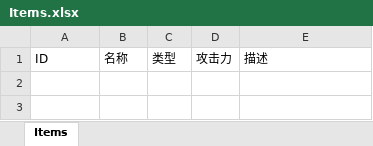
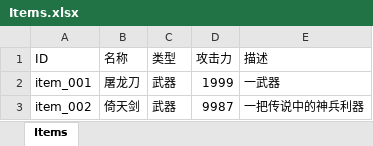
Before and after one commit to xingzhaonian/object, an Excel workbook: translator-agent/config/Items.xlsx, sheet Items, drawn as a sheet; values as stored, in another font and other column widths than the file's, no borders; the diff names each change by its address in the sheet, - before the commit and + after, or states it on an @@ line.

```diff
--- a/translator-agent/config/Items.xlsx (sheet Items)
+++ b/translator-agent/config/Items.xlsx (sheet Items)
+row 2: item_001 | 屠龙刀 | 武器 | 1999 | 一武器
+row 3: item_002 | 倚天剑 | 武器 | 9987 | 一把传说中的神兵利器
```
Also changed, not shown: 18 other files.
